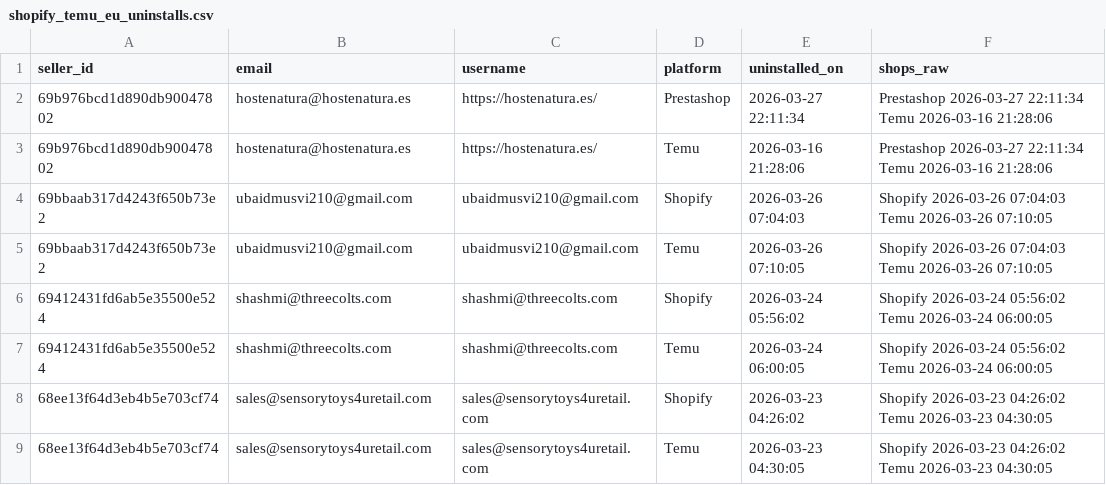
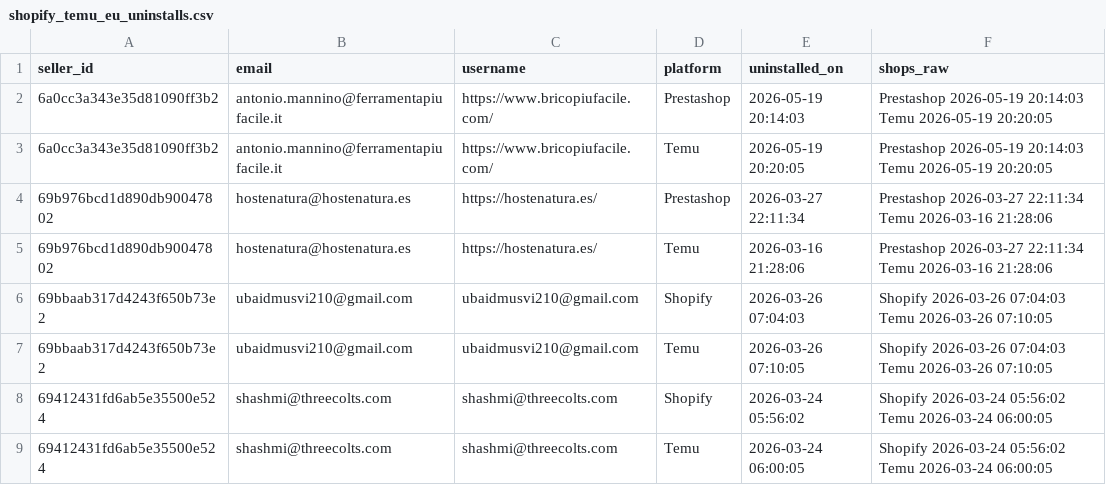
Before and after one commit to hsrivastava-ced/chap-seller-tracker, a CSV file: results/latest/shopify_temu_eu_uninstalls.csv, drawn as a sheet; only a part is shown; the shorter side is filled out with more unchanged rows; the diff names each change by its address in the sheet, - before the commit and + after, or states it on an @@ line.

Commit message:
chore(data): scrape 2026-05-19_20-23-33Z

```diff
--- a/results/latest/shopify_temu_eu_uninstalls.csv
+++ b/results/latest/shopify_temu_eu_uninstalls.csv
+row 2: 6a0cc3a343e35d81090ff3b2 | antonio.mannino@ferramentapiufacile.it | https://www.bricopiufacile.com/ | Prestashop | 2026-05-19 20:14:03 | Prestashop 2026-05-19 20:14:03 Temu 2026-05-19 20:20:05
+row 3: 6a0cc3a343e35d81090ff3b2 | antonio.mannino@ferramentapiufacile.it | https://www.bricopiufacile.com/ | Temu | 2026-05-19 20:20:05 | Prestashop 2026-05-19 20:14:03 Temu 2026-05-19 20:20:05
```
Also changed, not shown: results/latest/shein.csv, results/latest/shopify_temu.csv, 12 other files.
